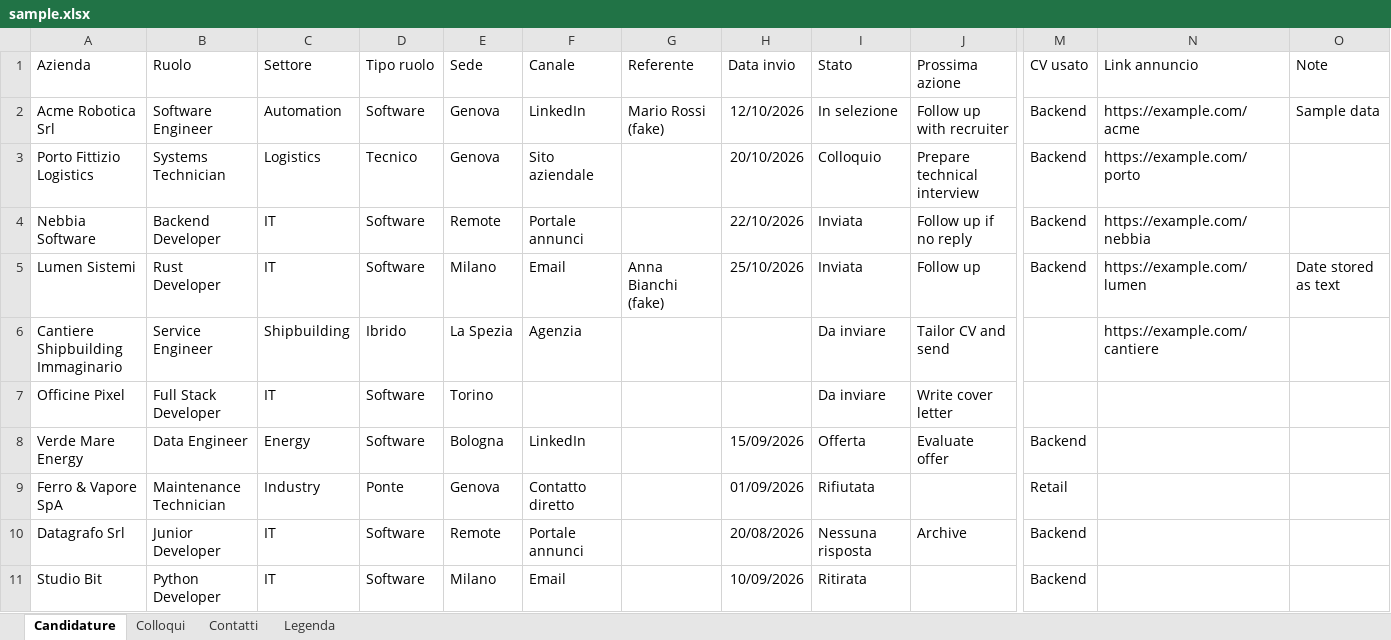
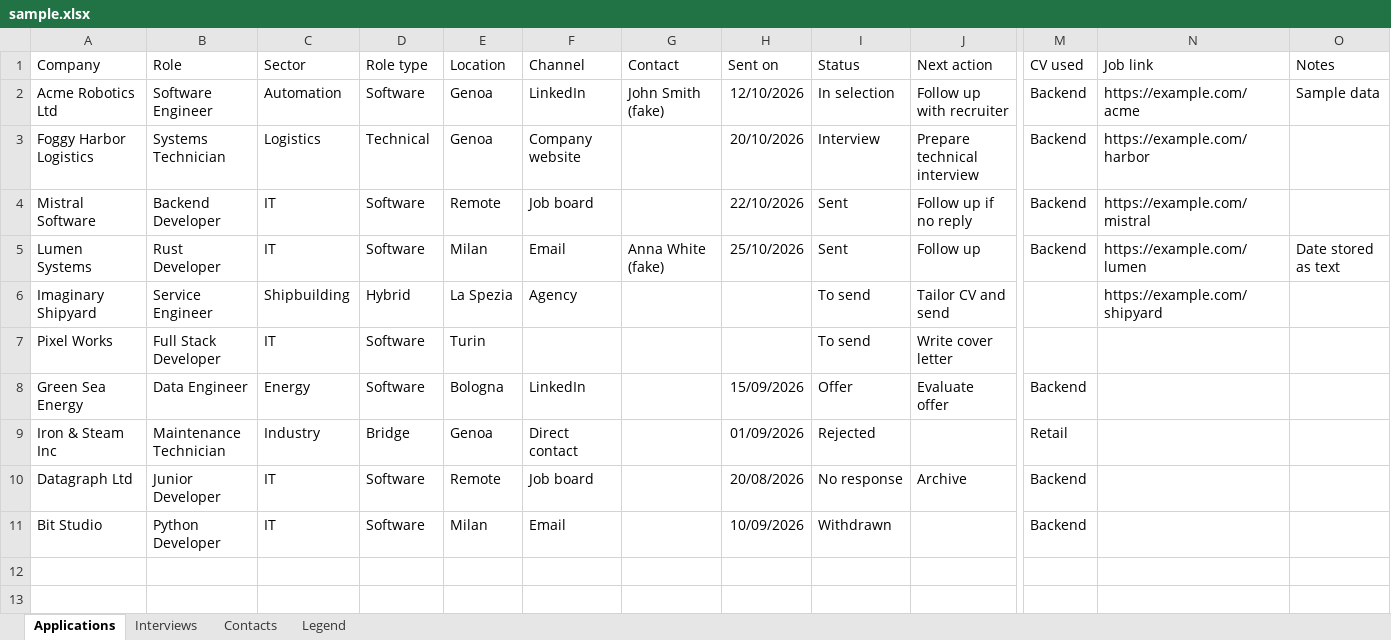
Before and after one commit to GiuseppeSaluto/tracker_jobs, an Excel workbook: examples/sample.xlsx, sheet Applications, drawn as a sheet; only a part is shown, gaps mark what is left out; values as stored, in another font and other column widths than the file's, no borders; removed rows and columns are numbered as before the commit, all else as after; rows hold the shown columns only; the diff names each change by its address in the sheet, - before the commit and + after, or states it on an @@ line.

```diff
--- a/examples/sample.xlsx (sheet Applications)
+++ b/examples/sample.xlsx (sheet Applications)
-sheet tab: Candidature
+sheet tab: Applications
-sheet tab: Colloqui
+sheet tab: Interviews
-sheet tab: Contatti
+sheet tab: Contacts
-sheet tab: Legenda
+sheet tab: Legend
-row 1: Azienda | Ruolo | Settore | Tipo ruolo | Sede | Canale | Referente | Data invio | Stato | Prossima azione | CV usato | Link annuncio | Note
+row 1: Company | Role | Sector | Role type | Location | Channel | Contact | Sent on | Status | Next action | CV used | Job link | Notes
-A2: Acme Robotica Srl
+A2: Acme Robotics Ltd
-E2:E3: Genova
+E2:E3: Genoa
-G2: Mario Rossi (fake)
+G2: John Smith (fake)
-I2: In selezione
+I2: In selection
-A3: Porto Fittizio Logistics
+A3: Foggy Harbor Logistics
-D3: Tecnico
+D3: Technical
-F3: Sito aziendale
+F3: Company website
-I3: Colloquio
+I3: Interview
-N3: https://example.com/porto
+N3: https://example.com/harbor
-A4: Nebbia Software
+A4: Mistral Software
-F4: Portale annunci
+F4: Job board
-I4:I5: Inviata
+I4:I5: Sent
-N4: https://example.com/nebbia
+N4: https://example.com/mistral
-A5: Lumen Sistemi
+A5: Lumen Systems
-E5: Milano
+E5: Milan
-G5: Anna Bianchi (fake)
+G5: Anna White (fake)
-A6: Cantiere Shipbuilding Immaginario
+A6: Imaginary Shipyard
-D6: Ibrido
+D6: Hybrid
-F6: Agenzia
+F6: Agency
-I6:I7: Da inviare
+I6:I7: To send
-N6: https://example.com/cantiere
+N6: https://example.com/shipyard
-A7: Officine Pixel
+A7: Pixel Works
-E7: Torino
+E7: Turin
-A8: Verde Mare Energy
+A8: Green Sea Energy
-I8: Offerta
+I8: Offer
-A9: Ferro & Vapore SpA
+A9: Iron & Steam Inc
-D9: Ponte
+D9: Bridge
-E9: Genova
+E9: Genoa
-F9: Contatto diretto
+F9: Direct contact
-I9: Rifiutata
+I9: Rejected
-A10: Datagrafo Srl
+A10: Datagraph Ltd
-F10: Portale annunci
+F10: Job board
-I10: Nessuna risposta
+I10: No response
-A11: Studio Bit
+A11: Bit Studio
-E11: Milano
+E11: Milan
-I11: Ritirata
+I11: Withdrawn
```
Also changed, not shown: sheet Contacts, sheet Interviews, sheet Legend, 9 other files.
